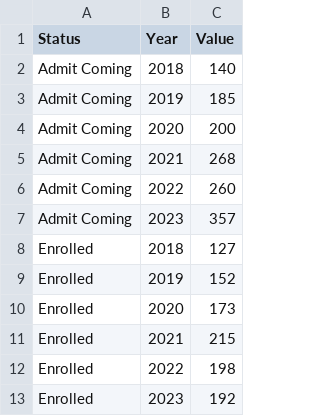
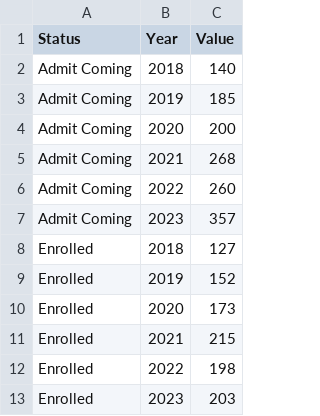
Before and after one commit to ewattudo/vis1, a CSV file: historical.csv, drawn as a sheet.

Commit message:
Update historical.csv

```diff
--- a/historical.csv
+++ b/historical.csv
@@ -12,2 +12,2 @@ Enrolled,2021,215
 Enrolled,2022,198
-Enrolled,2023,192
+Enrolled,2023,203
```
